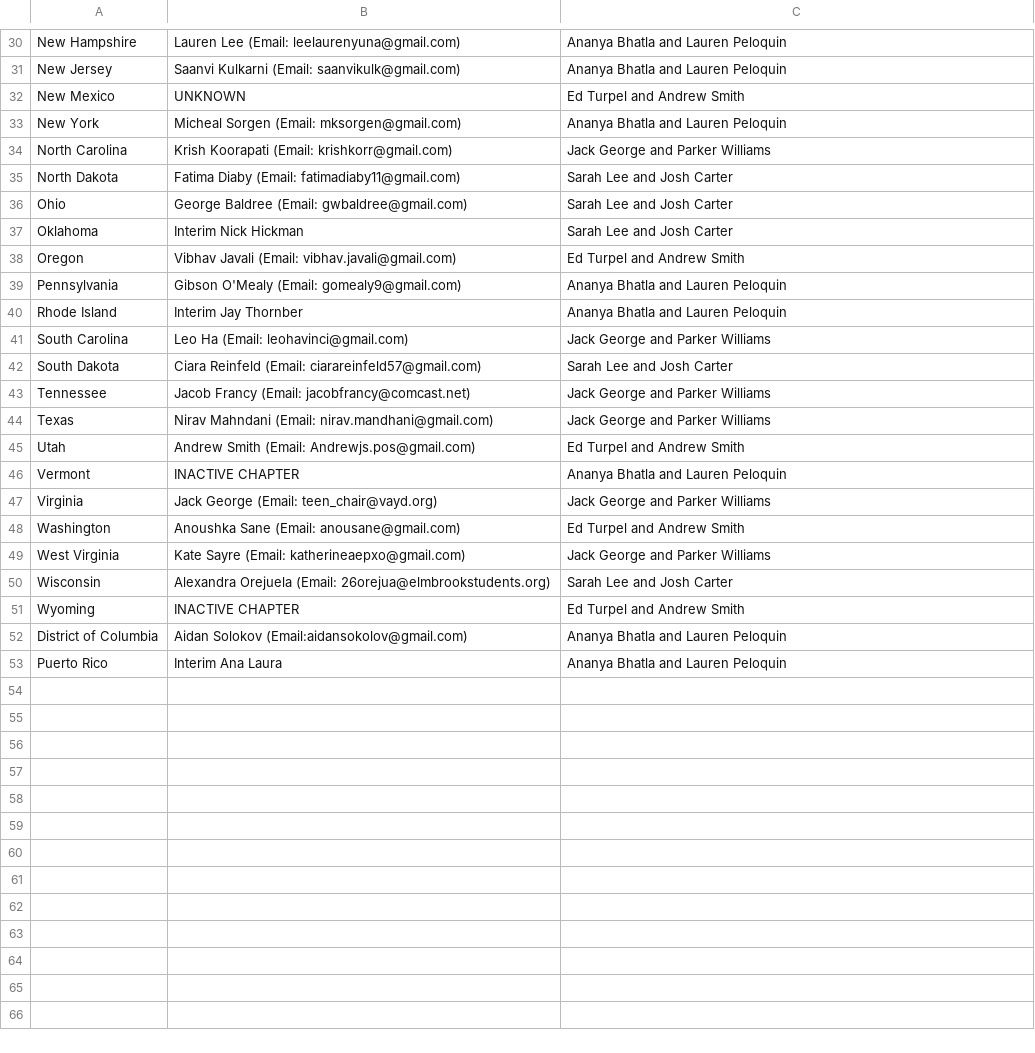
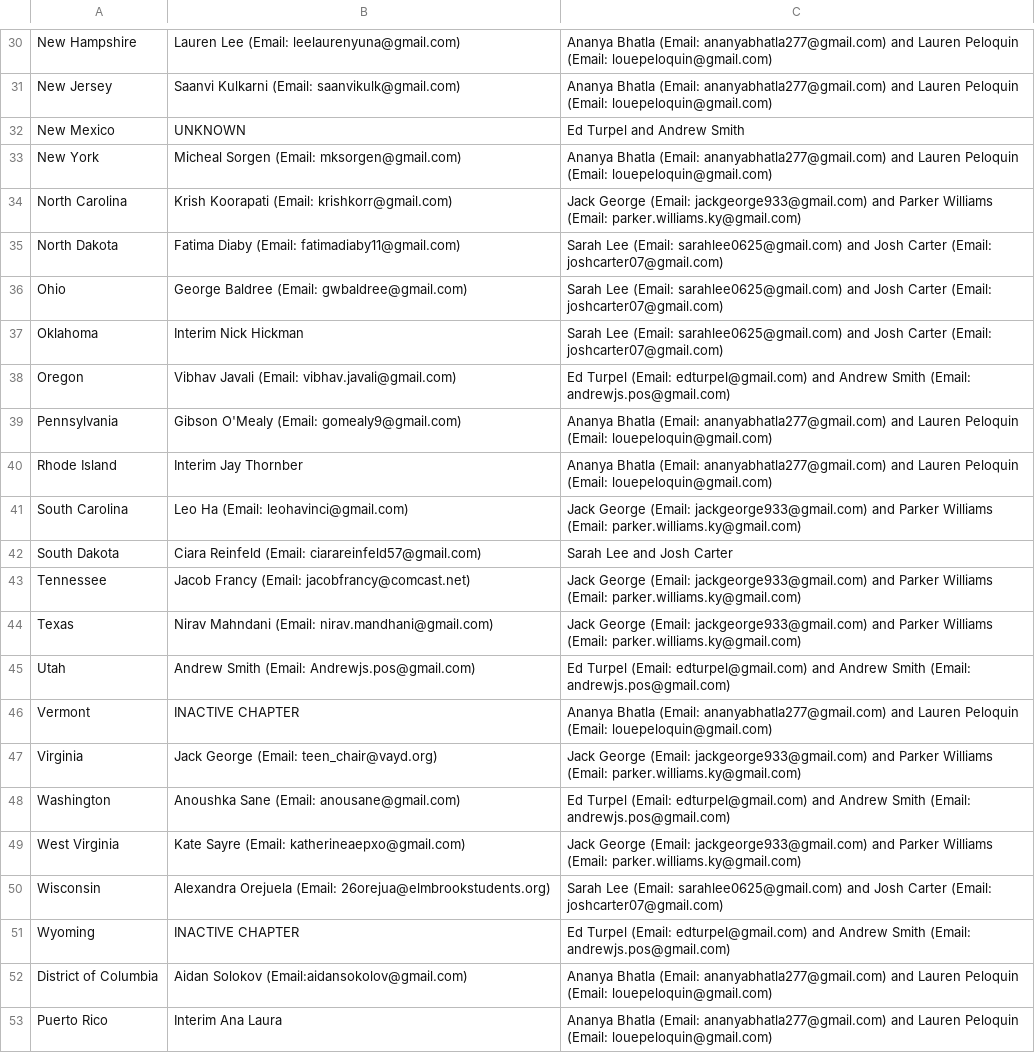
Before and after one commit to virajashivhare01/leaflet-mapFINAL, a CSV file: chairs.csv, drawn as a sheet; only a part is shown, gaps mark what is left out; the diff covers the shown part only; the diff names each change by its address in the sheet, - before the commit and + after, or states it on an @@ line.

```diff
--- a/chairs.csv
+++ b/chairs.csv
-C30:C31: Ananya Bhatla and Lauren Peloquin
+C30:C31: Ananya Bhatla (Email: ananyabhatla277@gmail.com) and Lauren Peloquin (Email: louepeloquin@gmail.com)
-C33: Ananya Bhatla and Lauren Peloquin
+C33: Ananya Bhatla (Email: ananyabhatla277@gmail.com) and Lauren Peloquin (Email: louepeloquin@gmail.com)
-C34: Jack George and Parker Williams
+C34: Jack George (Email: jackgeorge933@gmail.com) and Parker Williams (Email: parker.williams.ky@gmail.com)
-C35:C37: Sarah Lee and Josh Carter
+C35:C37: Sarah Lee (Email: sarahlee0625@gmail.com) and Josh Carter (Email: joshcarter07@gmail.com)
-C38: Ed Turpel and Andrew Smith
+C38: Ed Turpel (Email: edturpel@gmail.com) and Andrew Smith (Email: andrewjs.pos@gmail.com)
-C39:C40: Ananya Bhatla and Lauren Peloquin
+C39:C40: Ananya Bhatla (Email: ananyabhatla277@gmail.com) and Lauren Peloquin (Email: louepeloquin@gmail.com)
-C41: Jack George and Parker Williams
+C41: Jack George (Email: jackgeorge933@gmail.com) and Parker Williams (Email: parker.williams.ky@gmail.com)
-C43:C44: Jack George and Parker Williams
+C43:C44: Jack George (Email: jackgeorge933@gmail.com) and Parker Williams (Email: parker.williams.ky@gmail.com)
-C45: Ed Turpel and Andrew Smith
+C45: Ed Turpel (Email: edturpel@gmail.com) and Andrew Smith (Email: andrewjs.pos@gmail.com)
-C46: Ananya Bhatla and Lauren Peloquin
+C46: Ananya Bhatla (Email: ananyabhatla277@gmail.com) and Lauren Peloquin (Email: louepeloquin@gmail.com)
-C47: Jack George and Parker Williams
+C47: Jack George (Email: jackgeorge933@gmail.com) and Parker Williams (Email: parker.williams.ky@gmail.com)
-C48: Ed Turpel and Andrew Smith
+C48: Ed Turpel (Email: edturpel@gmail.com) and Andrew Smith (Email: andrewjs.pos@gmail.com)
-C49: Jack George and Parker Williams
+C49: Jack George (Email: jackgeorge933@gmail.com) and Parker Williams (Email: parker.williams.ky@gmail.com)
-C50: Sarah Lee and Josh Carter
+C50: Sarah Lee (Email: sarahlee0625@gmail.com) and Josh Carter (Email: joshcarter07@gmail.com)
-C51: Ed Turpel and Andrew Smith
+C51: Ed Turpel (Email: edturpel@gmail.com) and Andrew Smith (Email: andrewjs.pos@gmail.com)
-C52:C53: Ananya Bhatla and Lauren Peloquin
+C52:C53: Ananya Bhatla (Email: ananyabhatla277@gmail.com) and Lauren Peloquin (Email: louepeloquin@gmail.com)
```
Also changed, not shown: 28 edited cells elsewhere in this file.
